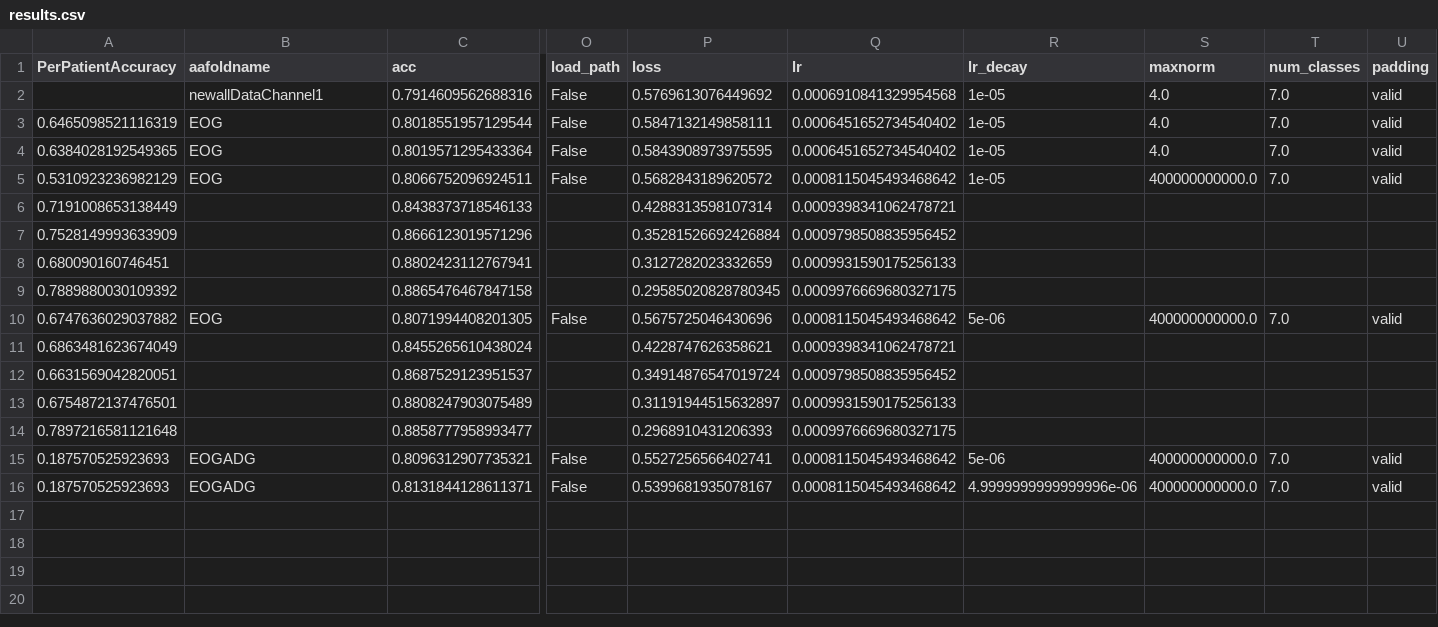
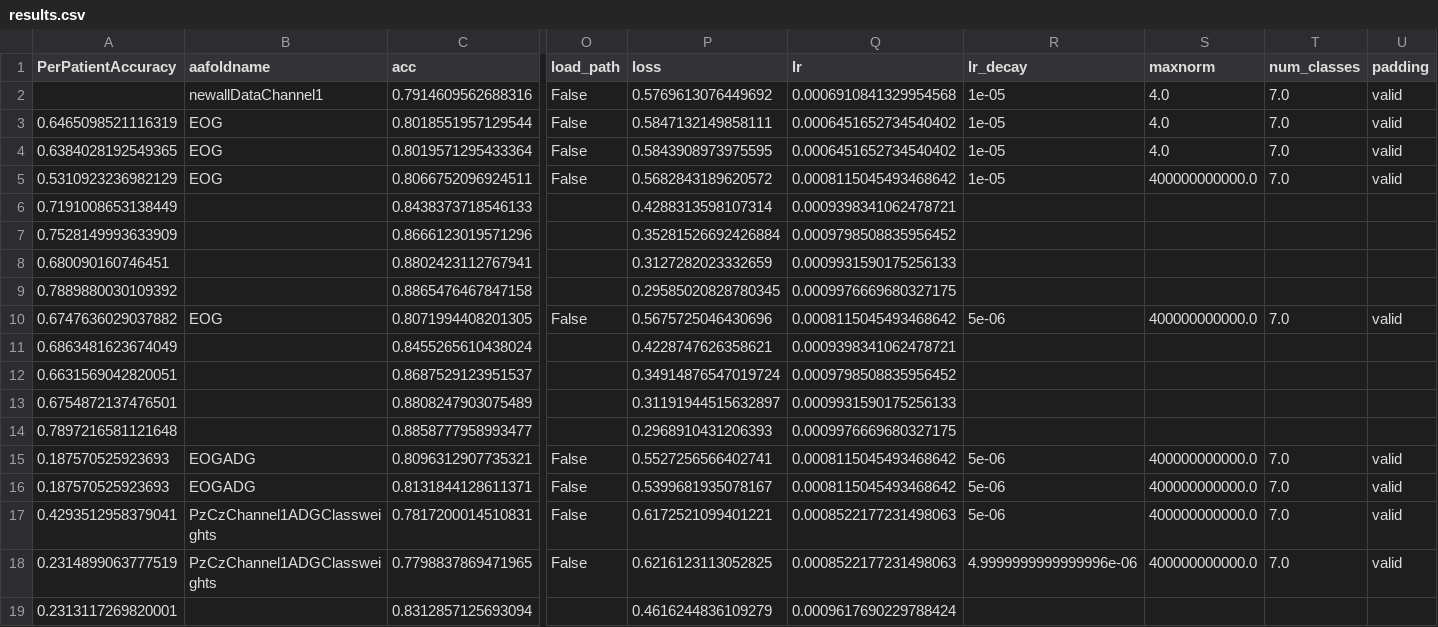
Before and after one commit to AhmedImtiazPrio/ASSC, a CSV file: results.csv, drawn as a sheet; only a part is shown, gaps mark what is left out; rows hold the shown columns only; the diff names each change by its address in the sheet, - before the commit and + after, or states it on an @@ line.

```diff
--- a/results.csv
+++ b/results.csv
-R16 (lr_decay): 4.9999999999999996e-06
+R16 (lr_decay): 5e-06
+row 17: 0.4293512958379041 | PzCzChannel1ADGClassweights | 0.7817200014510831 | False | 0.6172521099401221 | 0.0008522177231498063 | 5e-06 | 400000000000.0 | 7.0 | valid
+row 18: 0.2314899063777519 | PzCzChannel1ADGClassweights | 0.7798837869471965 | False | 0.6216123113052825 | 0.0008522177231498063 | 4.9999999999999996e-06 | 400000000000.0 | 7.0 | valid
+row 19: 0.2313117269820001 |  | 0.8312857125693094 |  | 0.4616244836109279 | 0.0009617690229788424
```
Also changed, not shown: 2 other files.
